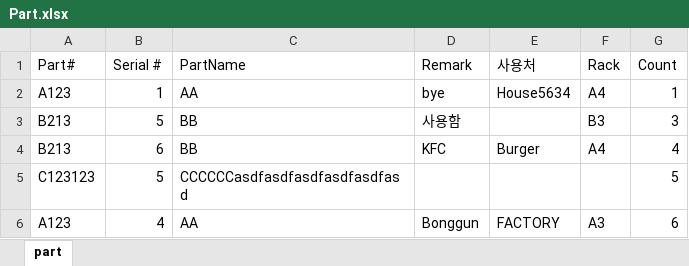
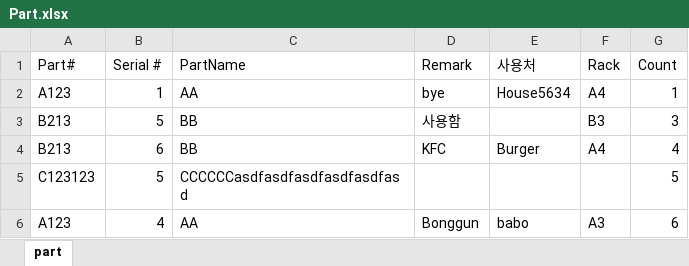
Before and after one commit to Hyunsu7917/BRKR-SERVER, an Excel workbook: assets/Part.xlsx, sheet part, drawn as a sheet; values as stored, in another font and other column widths than the file's, no borders; the diff names each change by its address in the sheet, - before the commit and + after, or states it on an @@ line.

```diff
--- a/assets/Part.xlsx (sheet part)
+++ b/assets/Part.xlsx (sheet part)
-E6 (사용처): FACTORY
+E6 (사용처): babo
```
Also changed, not shown: 1 other file.
